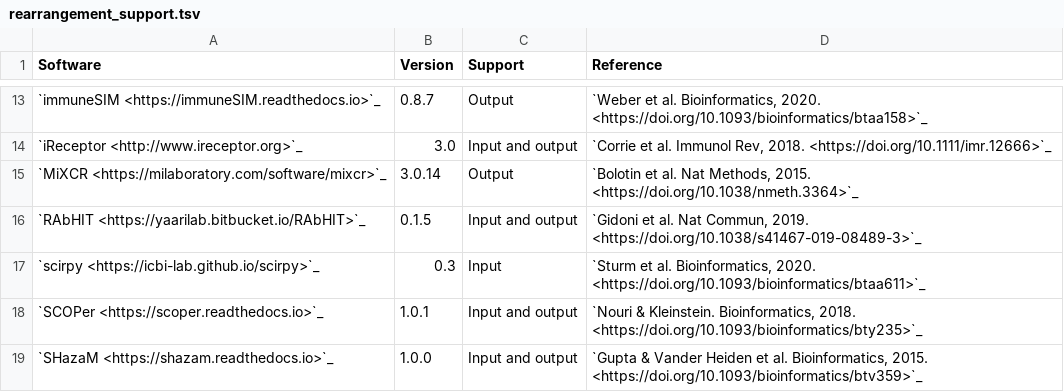
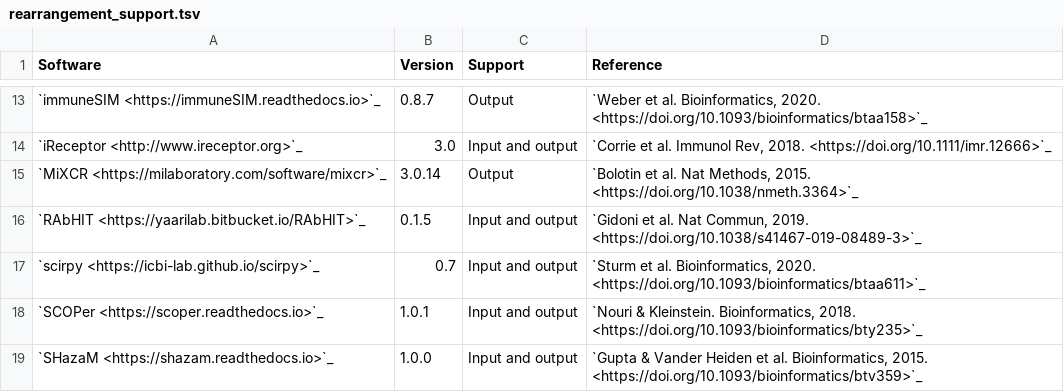
Before and after one commit to airr-community/airr-standards, a TSV file: docs/resources/tables/rearrangement_support.tsv, drawn as a sheet; only a part is shown, gaps mark what is left out.

Commit message:
Update rearrangement support for scirpy
Since v0.7, scirpy can write AIRR data back to the rearrangement format. It can therefore also serve as converter from 10x VDJ, Tracer, and Bracer to AIRR format.

```diff
--- a/docs/resources/tables/rearrangement_support.tsv
+++ b/docs/resources/tables/rearrangement_support.tsv
@@ -16,3 +16,3 @@ Software	Version	Support	Reference
 `RAbHIT <https://yaarilab.bitbucket.io/RAbHIT>`_	0.1.5	Input and output	"`Gidoni et al. Nat Commun, 2019. <https://doi.org/10.1038/s41467-019-08489-3>`_"
-`scirpy <https://icbi-lab.github.io/scirpy>`_	0.3	Input	"`Sturm et al. Bioinformatics, 2020. <https://doi.org/10.1093/bioinformatics/btaa611>`_"
+`scirpy <https://icbi-lab.github.io/scirpy>`_	0.7	Input and output	"`Sturm et al. Bioinformatics, 2020. <https://doi.org/10.1093/bioinformatics/btaa611>`_"
 `SCOPer <https://scoper.readthedocs.io>`_	1.0.1	Input and output	"`Nouri & Kleinstein. Bioinformatics, 2018. <https://doi.org/10.1093/bioinformatics/bty235>`_"
```
